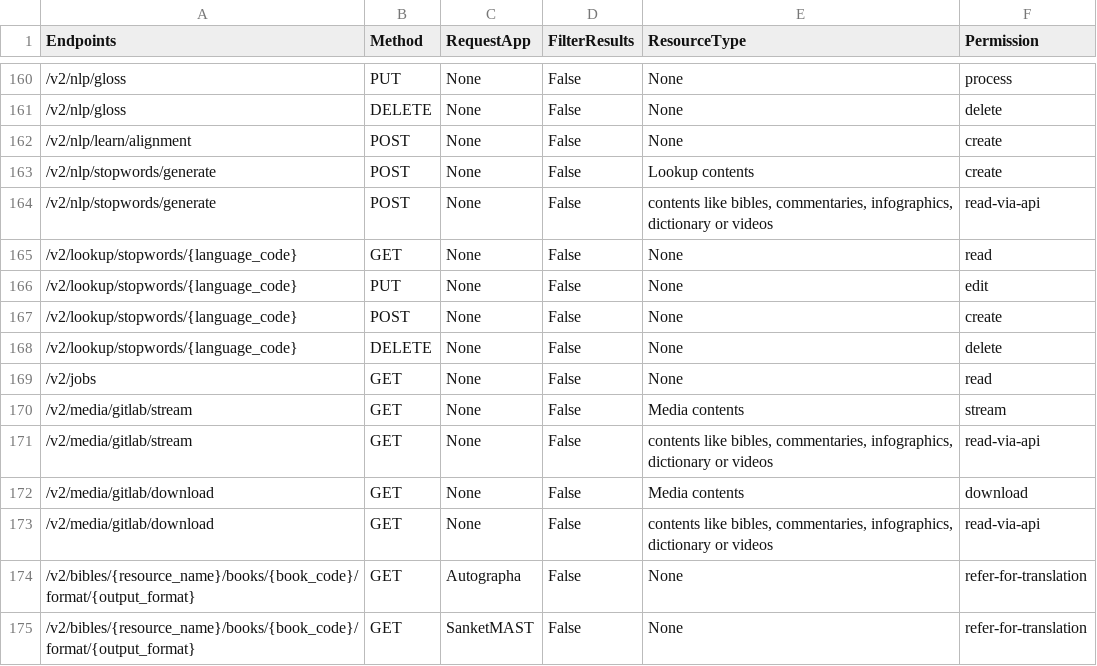
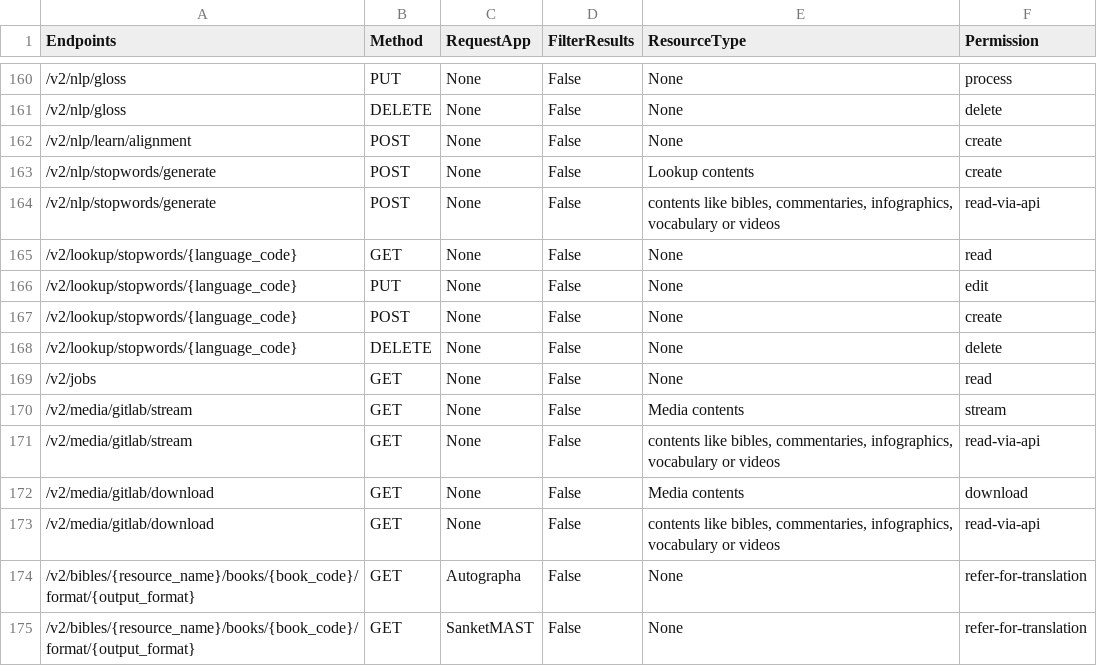
Before and after one commit to Bridgeconn/vachan-api, a CSV file: app/auth/api-permissions.csv, drawn as a sheet; only a part is shown, gaps mark what is left out; the diff covers the shown part only.

Commit message:
changes in terminology,dictionary to vocabular

```diff
--- a/app/auth/api-permissions.csv
+++ b/app/auth/api-permissions.csv
@@ -163,3 +163,3 @@ Endpoints,Method,RequestApp,FilterResults,ResourceType,Permission
 /v2/nlp/stopwords/generate,POST,None,False,Lookup contents,create
-/v2/nlp/stopwords/generate,POST,None,False,"contents like bibles, commentaries, infographics, dictionary or videos",read-via-api
+/v2/nlp/stopwords/generate,POST,None,False,"contents like bibles, commentaries, infographics, vocabulary or videos",read-via-api
 /v2/lookup/stopwords/{language_code},GET,None,False,None,read
@@ -170,5 +170,5 @@ Endpoints,Method,RequestApp,FilterResults,ResourceType,Permission
 /v2/media/gitlab/stream,GET,None,False,Media contents,stream
-/v2/media/gitlab/stream,GET,None,False,"contents like bibles, commentaries, infographics, dictionary or videos",read-via-api
+/v2/media/gitlab/stream,GET,None,False,"contents like bibles, commentaries, infographics, vocabulary or videos",read-via-api
 /v2/media/gitlab/download,GET,None,False,Media contents,download
-/v2/media/gitlab/download,GET,None,False,"contents like bibles, commentaries, infographics, dictionary or videos",read-via-api
+/v2/media/gitlab/download,GET,None,False,"contents like bibles, commentaries, infographics, vocabulary or videos",read-via-api
 /v2/bibles/{resource_name}/books/{book_code}/format/{output_format},GET,Autographa,False,None,refer-for-translation
```
Also changed, not shown: 20 edited cells elsewhere in this file, 15 other files.
